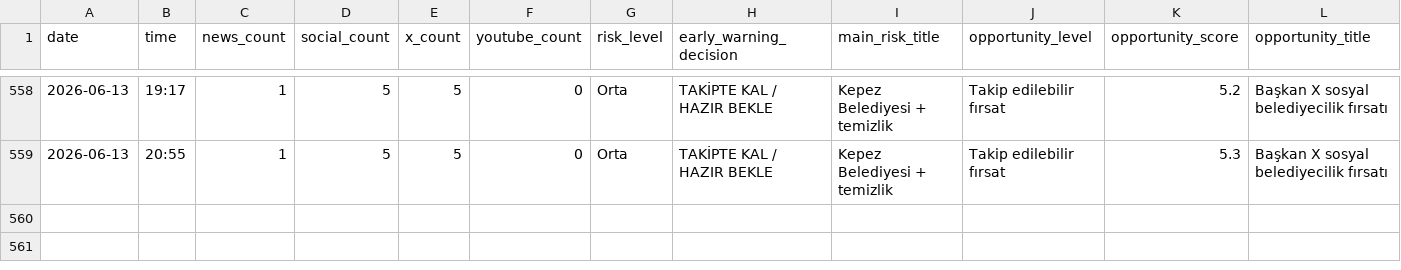
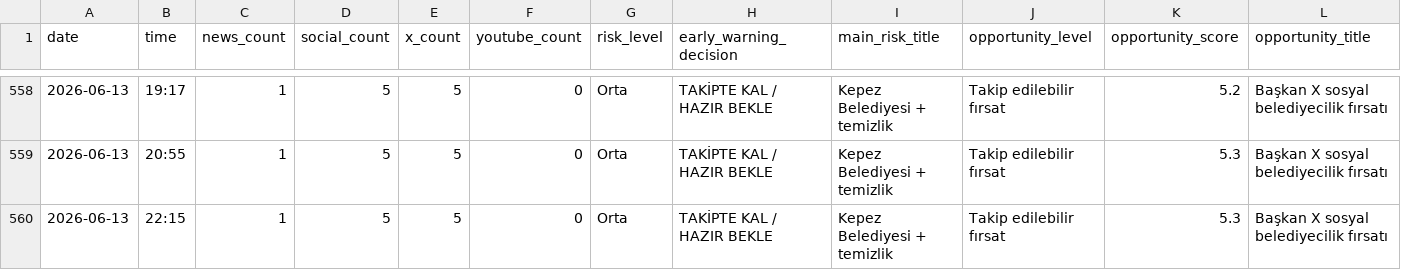
Before and after one commit to korayarhan/dijital-antalya-nabzi, a CSV file: data/archive/daily_decision_log.csv, drawn as a sheet; only a part is shown, gaps mark what is left out; rows hold the shown columns only; the diff names each change by its address in the sheet, - before the commit and + after, or states it on an @@ line.

```diff
--- a/data/archive/daily_decision_log.csv
+++ b/data/archive/daily_decision_log.csv
+row 560: 2026-06-13 | 22:15 | 1 | 5 | 5 | 0 | Orta | TAKİPTE KAL / HAZIR BEKLE | Kepez Belediyesi + temizlik | Takip edilebilir fırsat | 5.3 | Başkan X sosyal belediyecilik fırsatı
```
Also changed, not shown: data/auto_social/president_x_posts.csv, data/auto_social/x_api_health.csv, 8 other files.
